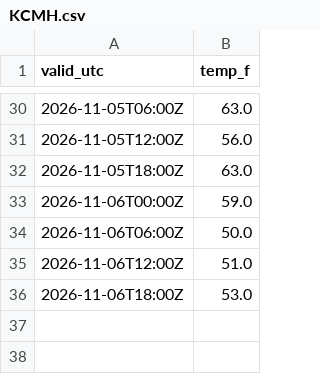
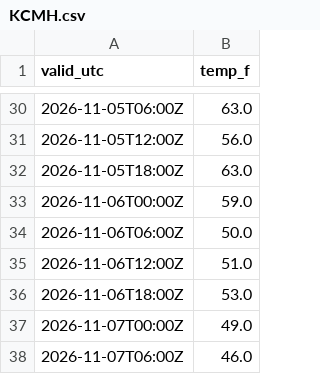
Before and after one commit to justingehrts/model-viewer, a CSV file: observations/KCMH.csv, drawn as a sheet; only a part is shown, gaps mark what is left out; the diff names each change by its address in the sheet, - before the commit and + after, or states it on an @@ line.

```diff
--- a/observations/KCMH.csv
+++ b/observations/KCMH.csv
+row 37: 2026-11-07T00:00Z | 49.0
+row 38: 2026-11-07T06:00Z | 46.0
```
Also changed, not shown: scores/KCMH_temperature.csv, 2 other files.
